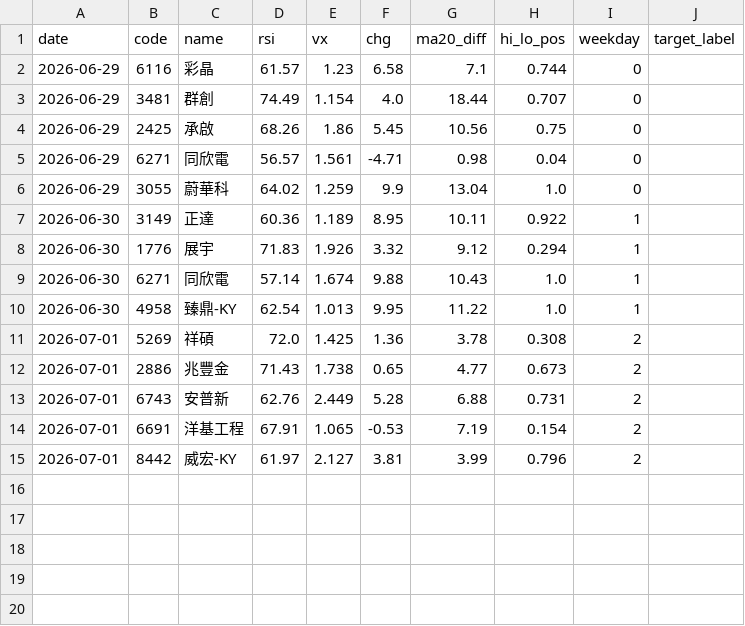
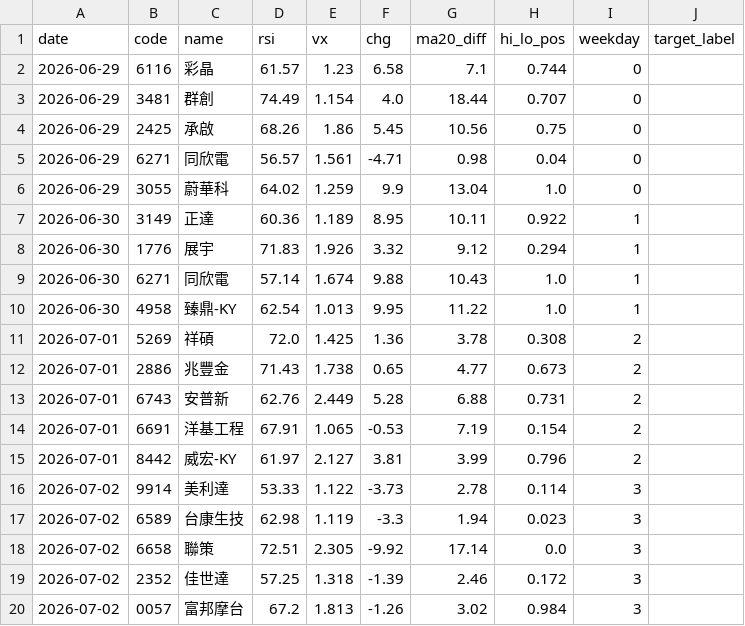
Before and after one commit to Chun427/ai-stock-bot, a CSV file: data/history.csv, drawn as a sheet.

```diff
--- a/data/history.csv
+++ b/data/history.csv
@@ -15 +15,6 @@ date,code,name,rsi,vx,chg,ma20_diff,hi_lo_pos,weekday,target_label
 2026-07-01,8442,威宏-KY,61.97,2.127,3.81,3.99,0.796,2,
+2026-07-02,9914,美利達,53.33,1.122,-3.73,2.78,0.114,3,
+2026-07-02,6589,台康生技,62.98,1.119,-3.3,1.94,0.023,3,
+2026-07-02,6658,聯策,72.51,2.305,-9.92,17.14,0.0,3,
+2026-07-02,2352,佳世達,57.25,1.318,-1.39,2.46,0.172,3,
+2026-07-02,0057,富邦摩台,67.2,1.813,-1.26,3.02,0.984,3,
```
Also changed, not shown: 1 other file.
